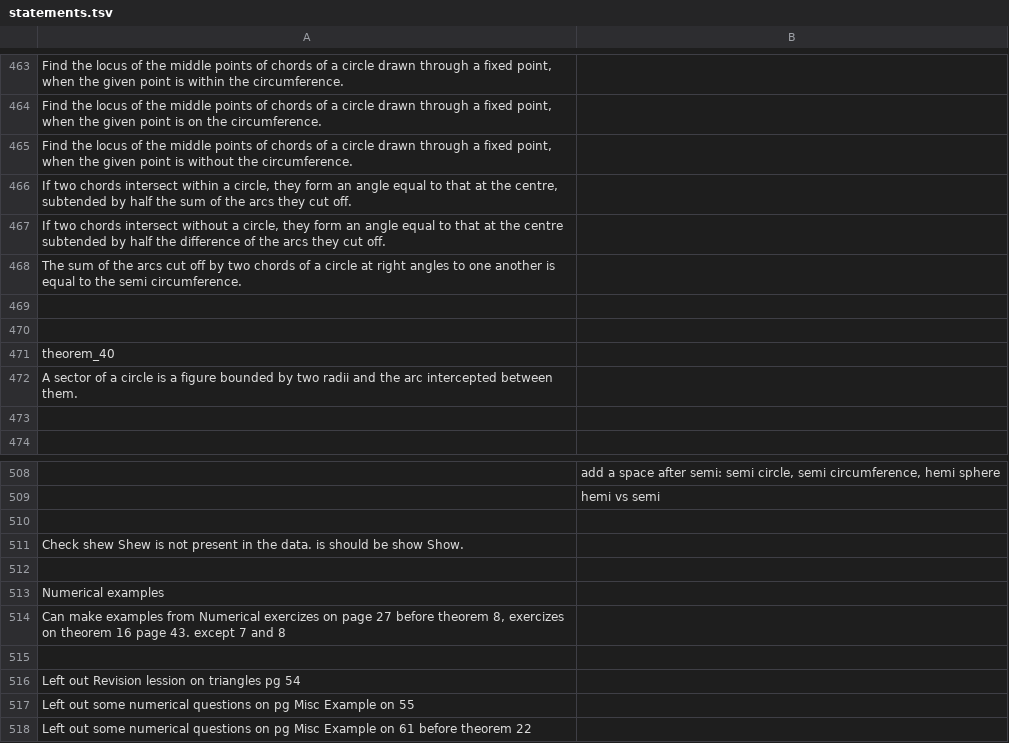
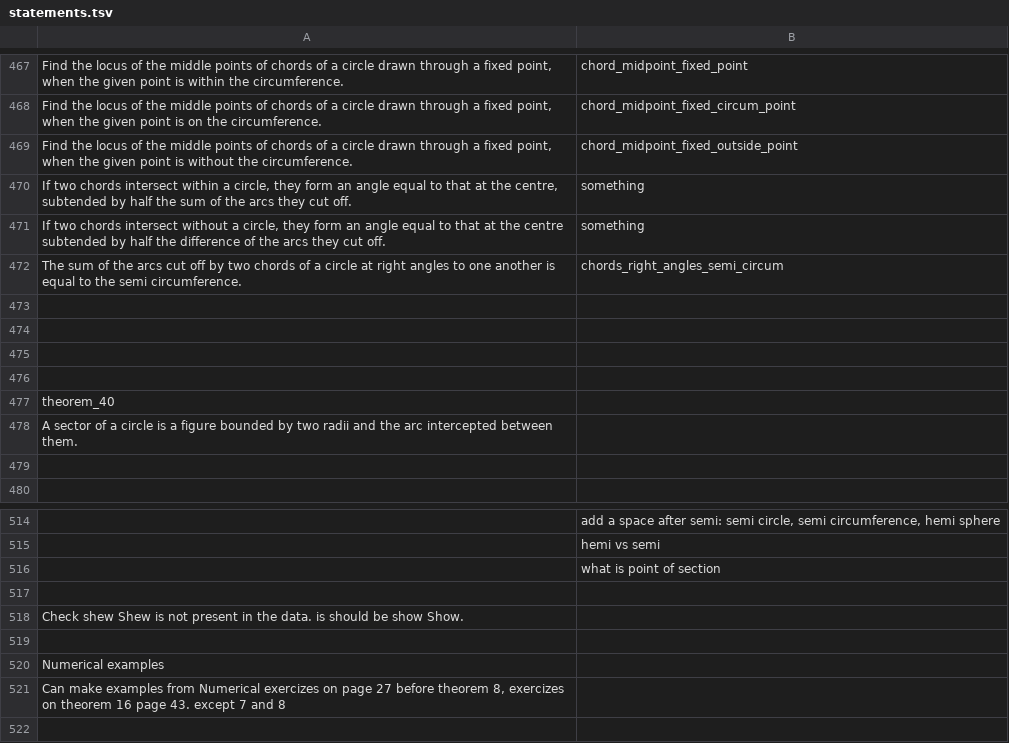
Before and after one commit to gshah30/dissertation, a TSV file: statements.tsv, drawn as a sheet; only a part is shown, gaps mark what is left out; the shorter side is filled out with more unchanged rows; addresses are those after the commit; the diff covers the shown part only; the diff names each change by its address in the sheet, - before the commit and + after, or states it on an @@ line.

```diff
--- a/statements.tsv
+++ b/statements.tsv
-B467: (empty)
+B467: chord_midpoint_fixed_point
-B468: (empty)
+B468: chord_midpoint_fixed_circum_point
-B469: (empty)
+B469: chord_midpoint_fixed_outside_point
-B470:B471: (empty)
+B470:B471: something
-B472: (empty)
+B472: chords_right_angles_semi_circum
+row 473: (empty)
+row 474: (empty)
+row 516:  | what is point of section
```
Also changed, not shown: 8 added rows, 4 removed rows and 20 edited cells elsewhere in this file, 36 other files.
